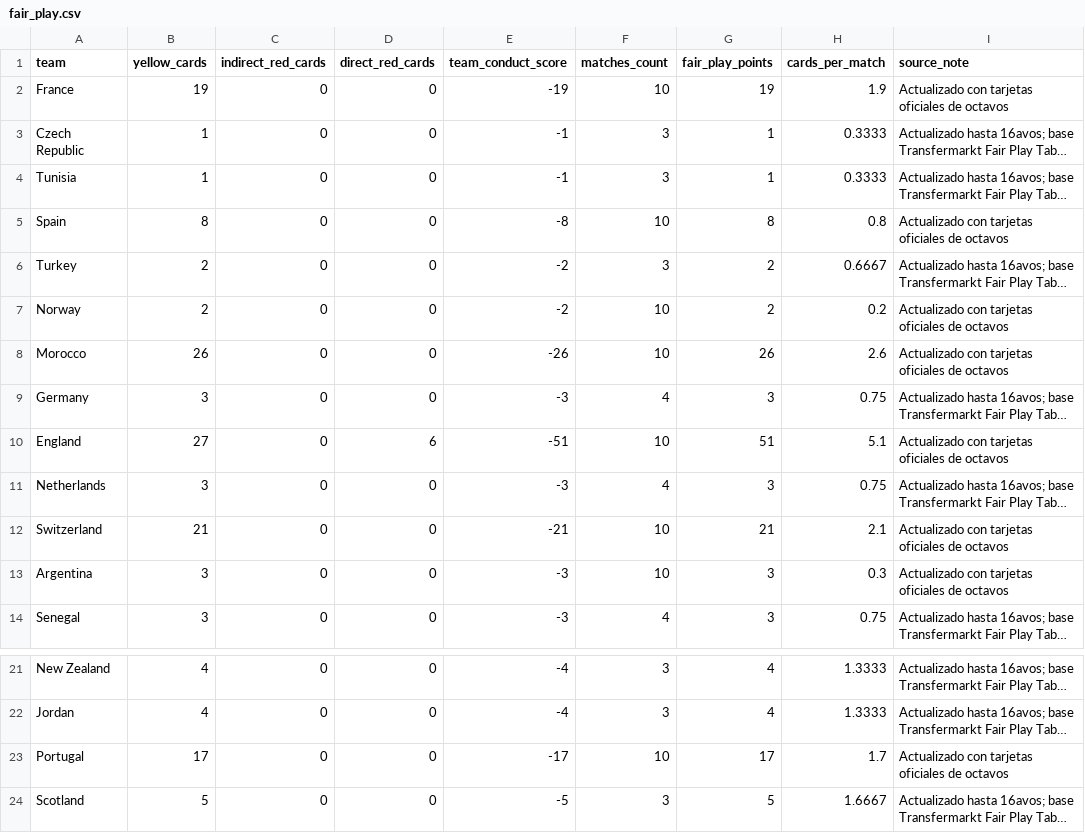
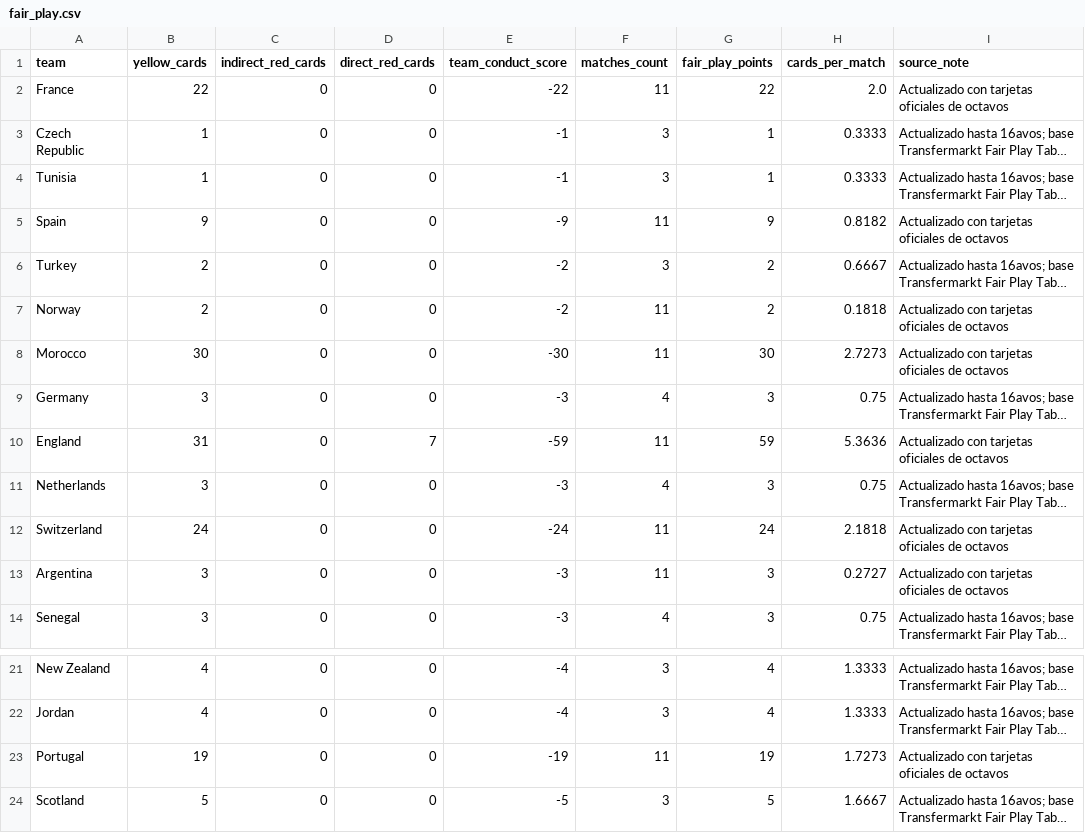
Before and after one commit to Jeanki07/prediccion-mundial-2026-cuartos-final, a CSV file: data/fair_play.csv, drawn as a sheet; only a part is shown, gaps mark what is left out; long unchanged cells end in …; the diff covers the shown part only; the diff names each change by its address in the sheet, - before the commit and + after, or states it on an @@ line.

```diff
--- a/data/fair_play.csv
+++ b/data/fair_play.csv
-B2 (yellow_cards): 19
+B2 (yellow_cards): 22
-E2 (team_conduct_score): -19
+E2 (team_conduct_score): -22
-F2 (matches_count): 10
+F2 (matches_count): 11
-G2 (fair_play_points): 19
+G2 (fair_play_points): 22
-H2 (cards_per_match): 1.9
+H2 (cards_per_match): 2.0
-B5 (yellow_cards): 8
+B5 (yellow_cards): 9
-E5 (team_conduct_score): -8
+E5 (team_conduct_score): -9
-F5 (matches_count): 10
+F5 (matches_count): 11
-G5 (fair_play_points): 8
+G5 (fair_play_points): 9
-H5 (cards_per_match): 0.8
+H5 (cards_per_match): 0.8182
-F7:F8 (matches_count): 10
+F7:F8 (matches_count): 11
-H7 (cards_per_match): 0.2
+H7 (cards_per_match): 0.1818
-B8 (yellow_cards): 26
+B8 (yellow_cards): 30
-E8 (team_conduct_score): -26
+E8 (team_conduct_score): -30
-G8 (fair_play_points): 26
+G8 (fair_play_points): 30
-H8 (cards_per_match): 2.6
+H8 (cards_per_match): 2.7273
-B10 (yellow_cards): 27
+B10 (yellow_cards): 31
-D10 (direct_red_cards): 6
+D10 (direct_red_cards): 7
-E10 (team_conduct_score): -51
+E10 (team_conduct_score): -59
-F10 (matches_count): 10
+F10 (matches_count): 11
-G10 (fair_play_points): 51
+G10 (fair_play_points): 59
-H10 (cards_per_match): 5.1
+H10 (cards_per_match): 5.3636
-B12 (yellow_cards): 21
+B12 (yellow_cards): 24
-E12 (team_conduct_score): -21
+E12 (team_conduct_score): -24
-F12:F13 (matches_count): 10
+F12:F13 (matches_count): 11
-G12 (fair_play_points): 21
+G12 (fair_play_points): 24
-H12 (cards_per_match): 2.1
+H12 (cards_per_match): 2.1818
-H13 (cards_per_match): 0.3
+H13 (cards_per_match): 0.2727
-B23 (yellow_cards): 17
+B23 (yellow_cards): 19
-E23 (team_conduct_score): -17
+E23 (team_conduct_score): -19
-F23 (matches_count): 10
+F23 (matches_count): 11
-G23 (fair_play_points): 17
+G23 (fair_play_points): 19
-H23 (cards_per_match): 1.7
+H23 (cards_per_match): 1.7273
```
Also changed, not shown: 33 edited cells elsewhere in this file, 5 other files.
